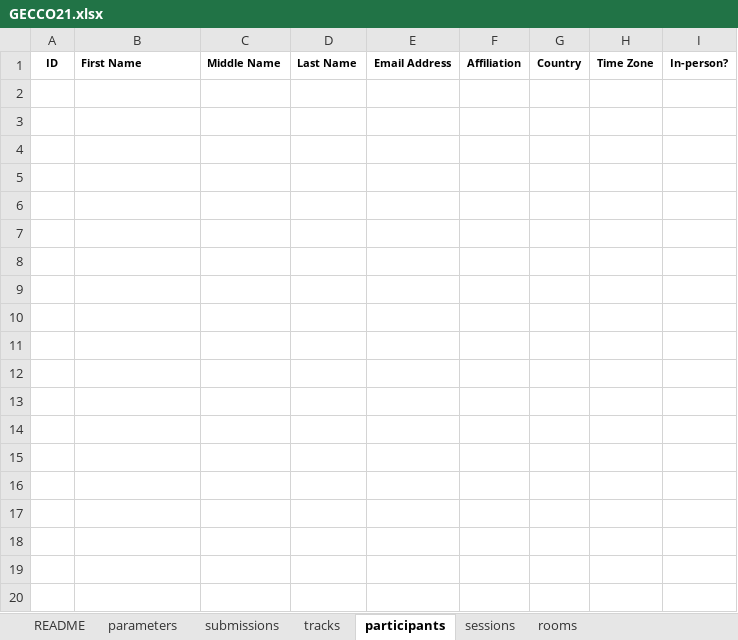
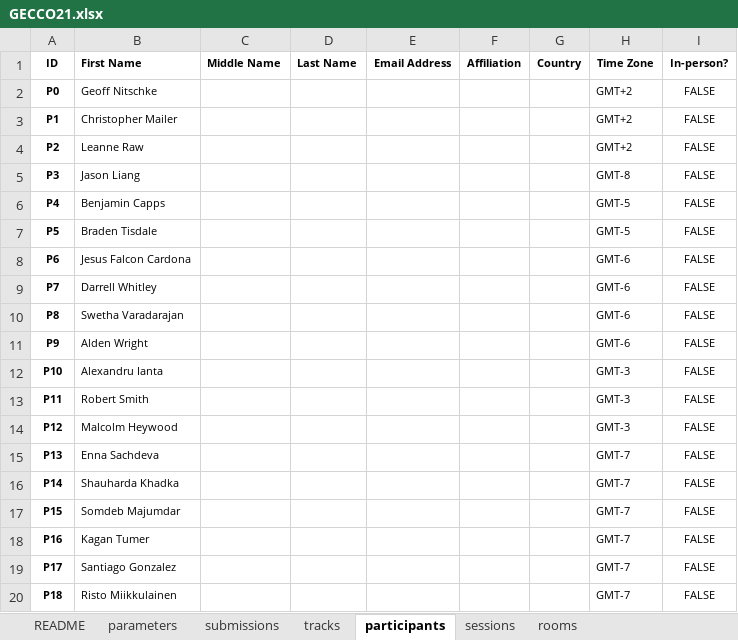
Before and after one commit to ahmedkheiri/CoSPLib, an Excel workbook: V1/Dataset/GECCO21.xlsx, sheet participants, drawn as a sheet; only a part is shown; values as stored, in another font and other column widths than the file's, no borders; the diff covers the shown part only; the diff names each change by its address in the sheet, - before the commit and + after, or states it on an @@ line.

```diff
--- a/V1/Dataset/GECCO21.xlsx (sheet participants)
+++ b/V1/Dataset/GECCO21.xlsx (sheet participants)
+row 2: P0 | Geoff Nitschke |  |  |  |  |  | GMT+2 | FALSE
+row 3: P1 | Christopher Mailer |  |  |  |  |  | GMT+2 | FALSE
+row 4: P2 | Leanne Raw |  |  |  |  |  | GMT+2 | FALSE
+row 5: P3 | Jason Liang |  |  |  |  |  | GMT-8 | FALSE
+row 6: P4 | Benjamin Capps |  |  |  |  |  | GMT-5 | FALSE
+row 7: P5 | Braden Tisdale |  |  |  |  |  | GMT-5 | FALSE
+row 8: P6 | Jesus Falcon Cardona |  |  |  |  |  | GMT-6 | FALSE
+row 9: P7 | Darrell Whitley |  |  |  |  |  | GMT-6 | FALSE
+row 10: P8 | Swetha Varadarajan |  |  |  |  |  | GMT-6 | FALSE
+row 11: P9 | Alden Wright |  |  |  |  |  | GMT-6 | FALSE
+row 12: P10 | Alexandru Ianta |  |  |  |  |  | GMT-3 | FALSE
+row 13: P11 | Robert Smith |  |  |  |  |  | GMT-3 | FALSE
+row 14: P12 | Malcolm Heywood |  |  |  |  |  | GMT-3 | FALSE
+row 15: P13 | Enna Sachdeva |  |  |  |  |  | GMT-7 | FALSE
+row 16: P14 | Shauharda Khadka |  |  |  |  |  | GMT-7 | FALSE
+row 17: P15 | Somdeb Majumdar |  |  |  |  |  | GMT-7 | FALSE
+row 18: P16 | Kagan Tumer |  |  |  |  |  | GMT-7 | FALSE
+row 19: P17 | Santiago Gonzalez |  |  |  |  |  | GMT-7 | FALSE
+row 20: P18 | Risto Miikkulainen |  |  |  |  |  | GMT-7 | FALSE
```
Also changed, not shown: 171 added rows elsewhere in this sheet, sheet submissions, V1/Dataset/GECCO21Workshop.xlsx, V1/Dataset/ISF22.xlsx, 2 other files.
